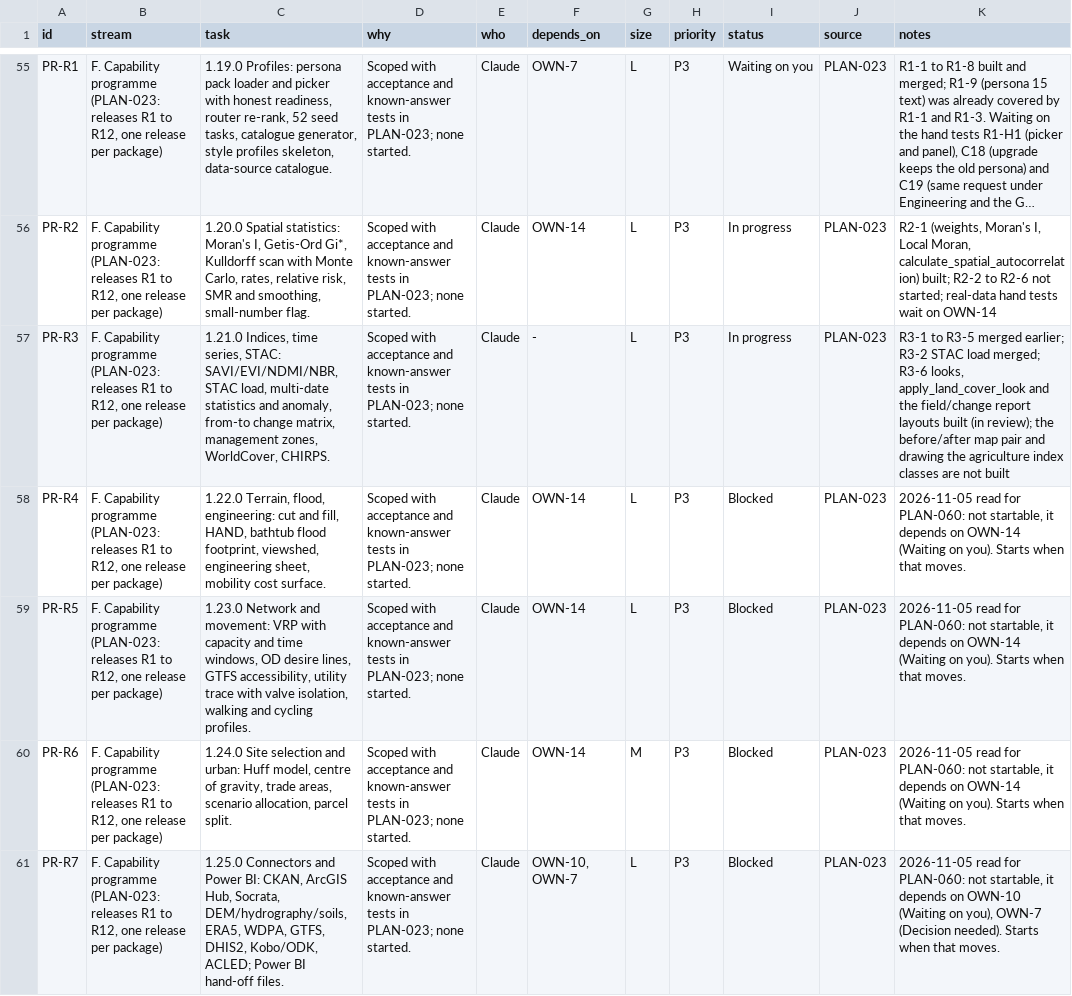
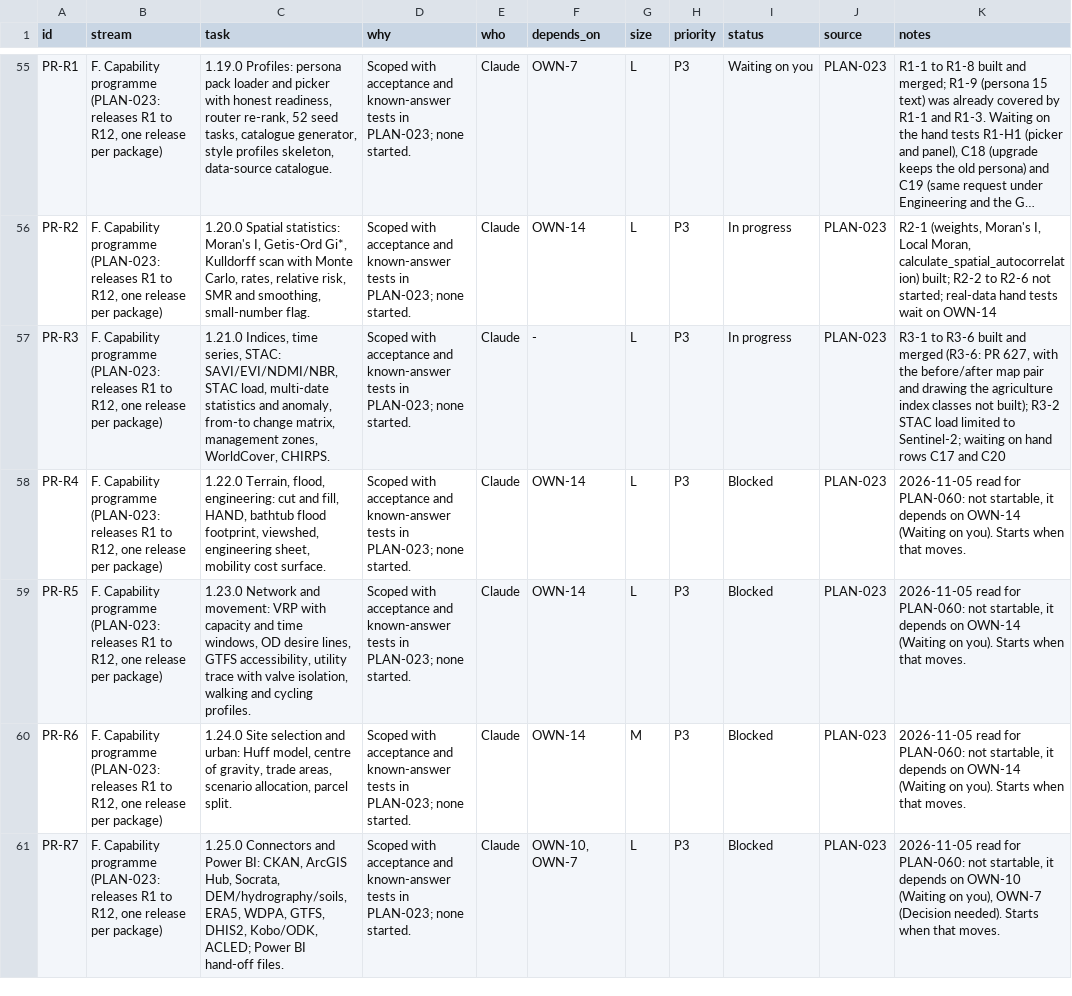
Before and after one commit to http-solution/cartogen-ai-qgis-plugin, a CSV file: docs/MASTER_TASK_LIST_2026-10-27.csv, drawn as a sheet; only a part is shown, gaps mark what is left out; long unchanged cells end in …; the diff names each change by its address in the sheet, - before the commit and + after, or states it on an @@ line.

```diff
--- a/docs/MASTER_TASK_LIST_2026-10-27.csv
+++ b/docs/MASTER_TASK_LIST_2026-10-27.csv
-K57 (notes): R3-1 to R3-5 merged earlier; R3-2 STAC load merged; R3-6 looks, apply_land_cover_look and the field/change report layouts built (in review); the before/after map pair and drawing the agriculture index classes are not built
+K57 (notes): R3-1 to R3-6 built and merged (R3-6: PR 627, with the before/after map pair and drawing the agriculture index classes not built); R3-2 STAC load limited to Sentinel-2; waiting on hand rows C17 and C20
```
Also changed, not shown: 1 other file.
